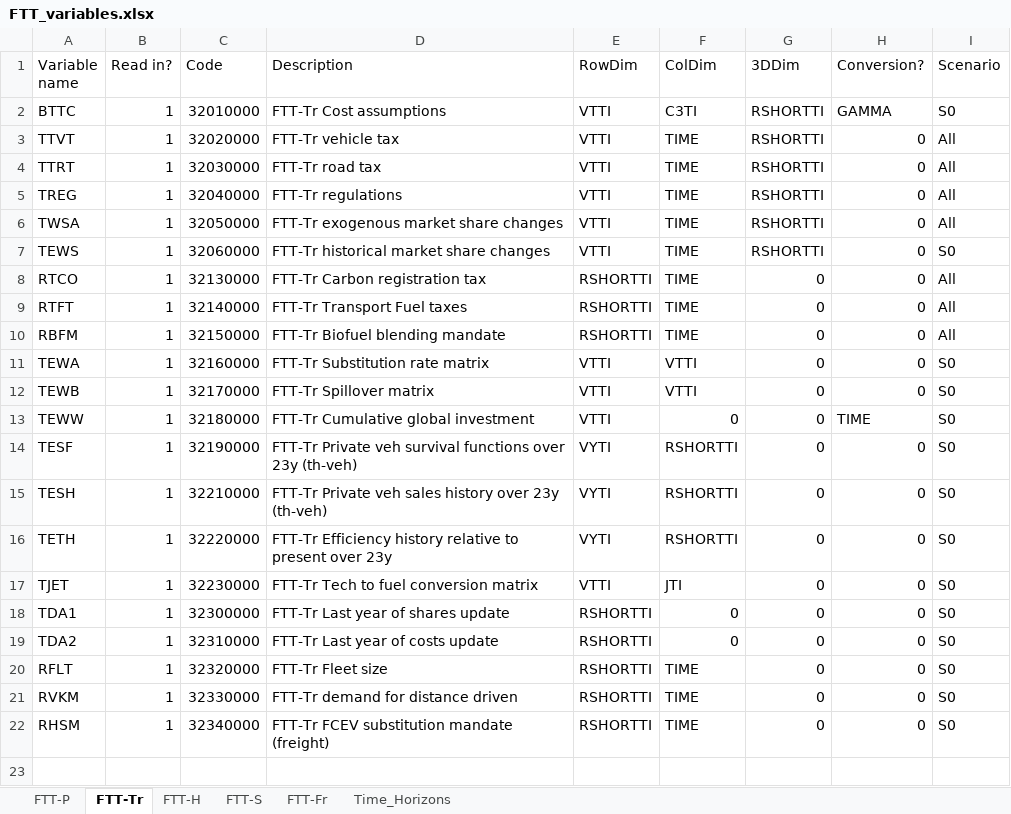
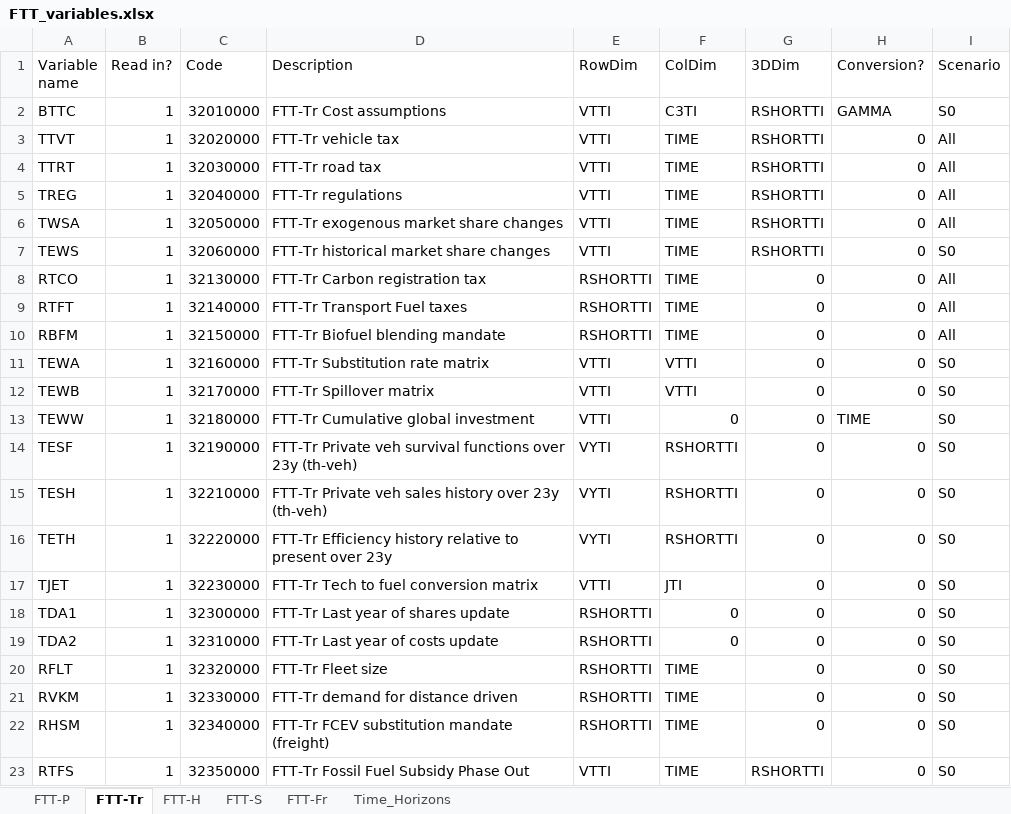
Before and after one commit to cpmodel/FTT_StandAlone, an Excel workbook: Inputs/_MasterFiles/FTT_variables.xlsx, sheet FTT-Tr, drawn as a sheet; values as stored, in another font and other column widths than the file's, no borders; the diff names each change by its address in the sheet, - before the commit and + after, or states it on an @@ line.

Commit message:
RTFS variable added and working

```diff
--- a/Inputs/_MasterFiles/FTT_variables.xlsx (sheet FTT-Tr)
+++ b/Inputs/_MasterFiles/FTT_variables.xlsx (sheet FTT-Tr)
+row 23: RTFS | 1 | 32350000 | FTT-Tr Fossil Fuel Subsidy Phase Out | VTTI | TIME | RSHORTTI | 0 | S0
```
Also changed, not shown: sheet Time_Horizons, 1 other file.
